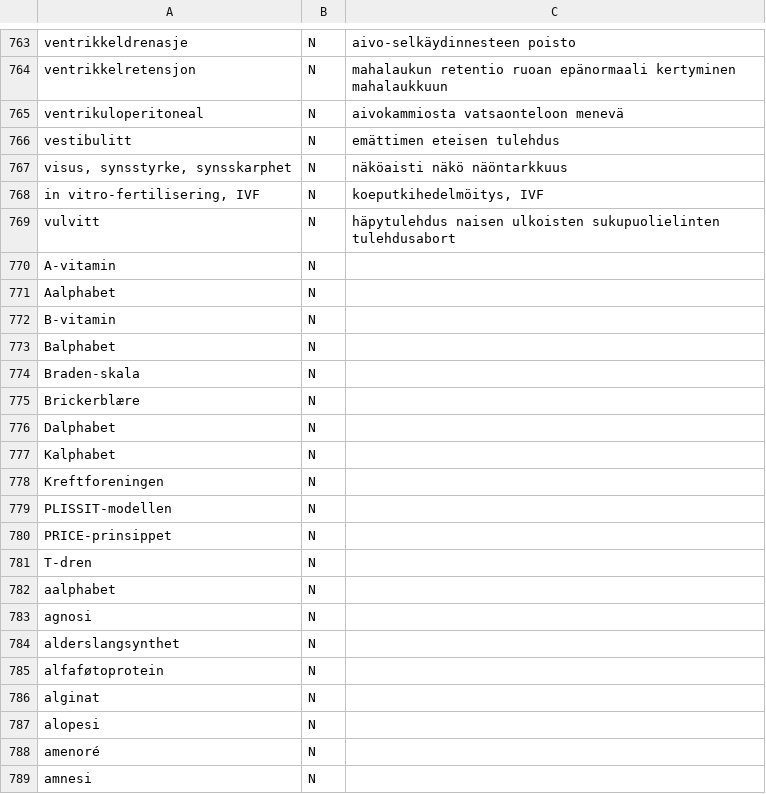
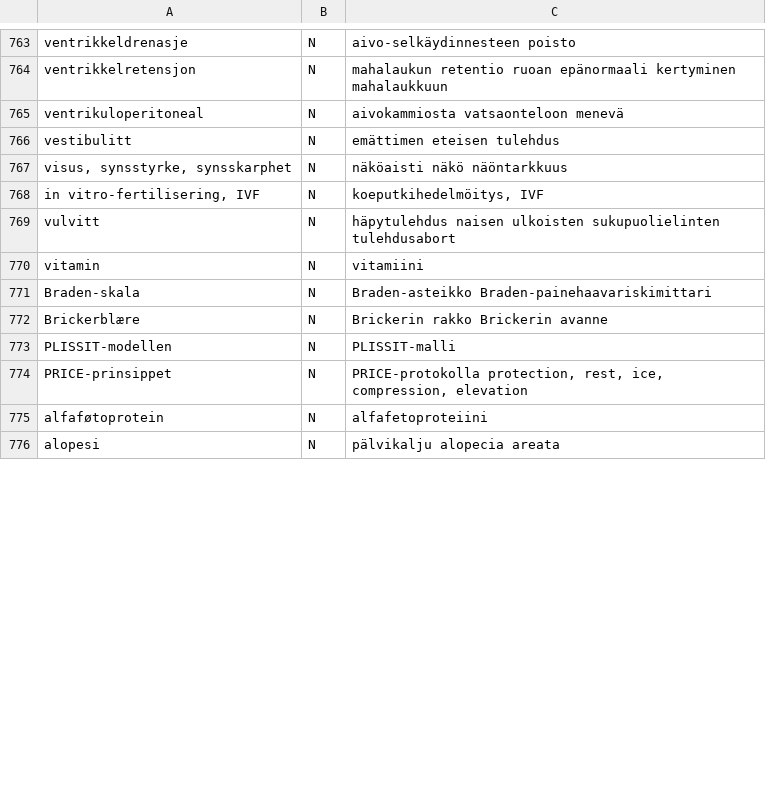
Before and after one commit to giellalt/term-sme-x-nursing, a CSV file: materiale/norsk/klinisk_sykepleie/stikkord.csv, drawn as a sheet; only a part is shown, gaps mark what is left out; the diff covers the shown part only.

Commit message:
Lagt til finske ord, termer og fraser vit-bar.

```diff
--- a/materiale/norsk/klinisk_sykepleie/stikkord.csv
+++ b/materiale/norsk/klinisk_sykepleie/stikkord.csv
@@ -769,21 +769,8 @@ in vitro-fertilisering, IVF	N	koeputkihedelmöitys, IVF
 vulvitt	N	häpytulehdus    naisen ulkoisten sukupuolielinten tulehdusabort	
-A-vitamin	N	
-Aalphabet	N	
-B-vitamin	N	
-Balphabet	N	
-Braden-skala	N	
-Brickerblære	N	
-Dalphabet	N	
-Kalphabet	N	
-Kreftforeningen	N	
-PLISSIT-modellen	N	
-PRICE-prinsippet	N	
-T-dren	N	
-aalphabet	N	
-agnosi	N	
-alderslangsynthet	N	
-alfaføtoprotein	N	
-alginat	N	
-alopesi	N	
-amenoré	N	
-amnesi	N	
+vitamin	N	vitamiini
+Braden-skala	N	Braden-asteikko Braden-painehaavariskimittari
+Brickerblære	N	Brickerin rakko Brickerin avanne
+PLISSIT-modellen	N	PLISSIT-malli
+PRICE-prinsippet	N	PRICE-protokolla protection, rest, ice, compression, elevation
+alfaføtoprotein	N	alfafetoproteiini
+alopesi	N	pälvikalju  alopecia areata
```
Also changed, not shown: 15 removed rows and 2 edited cells elsewhere in this file.
